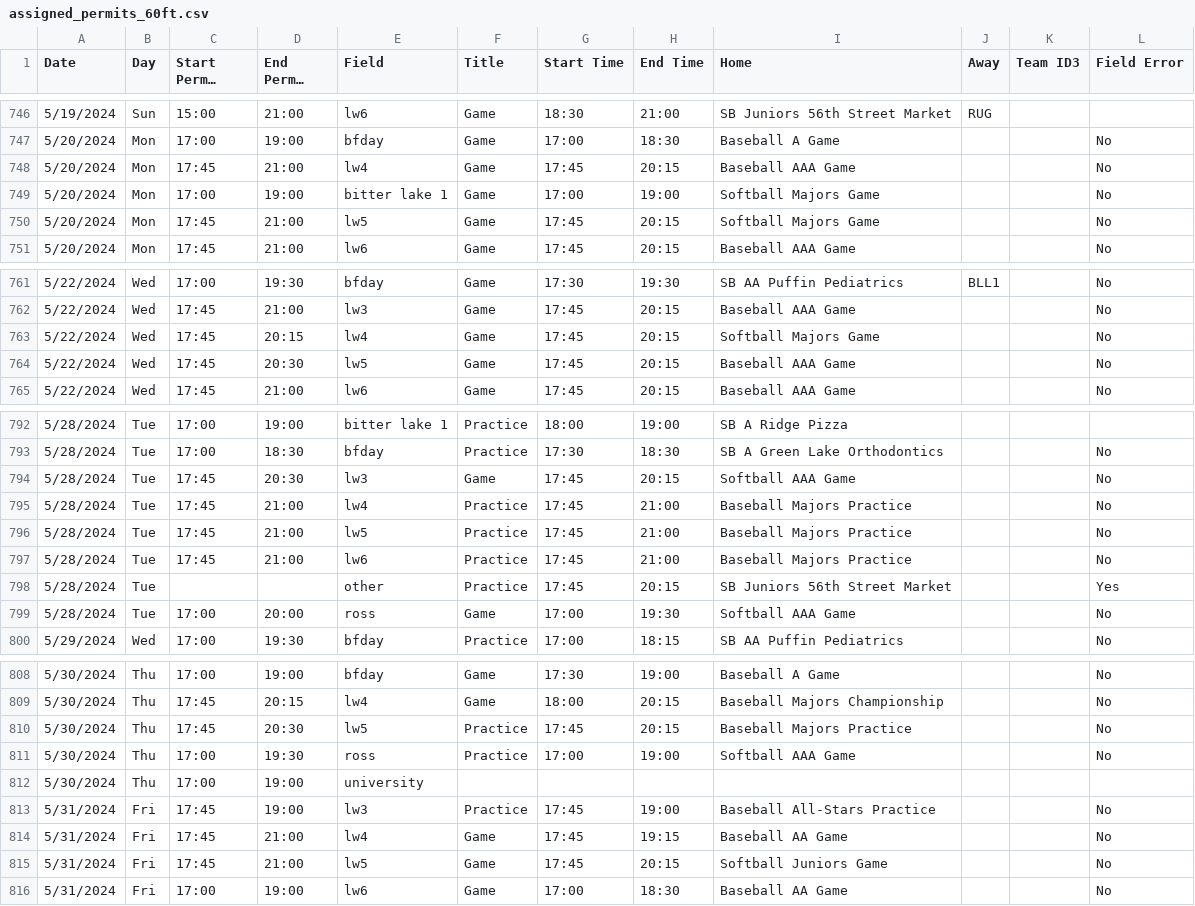
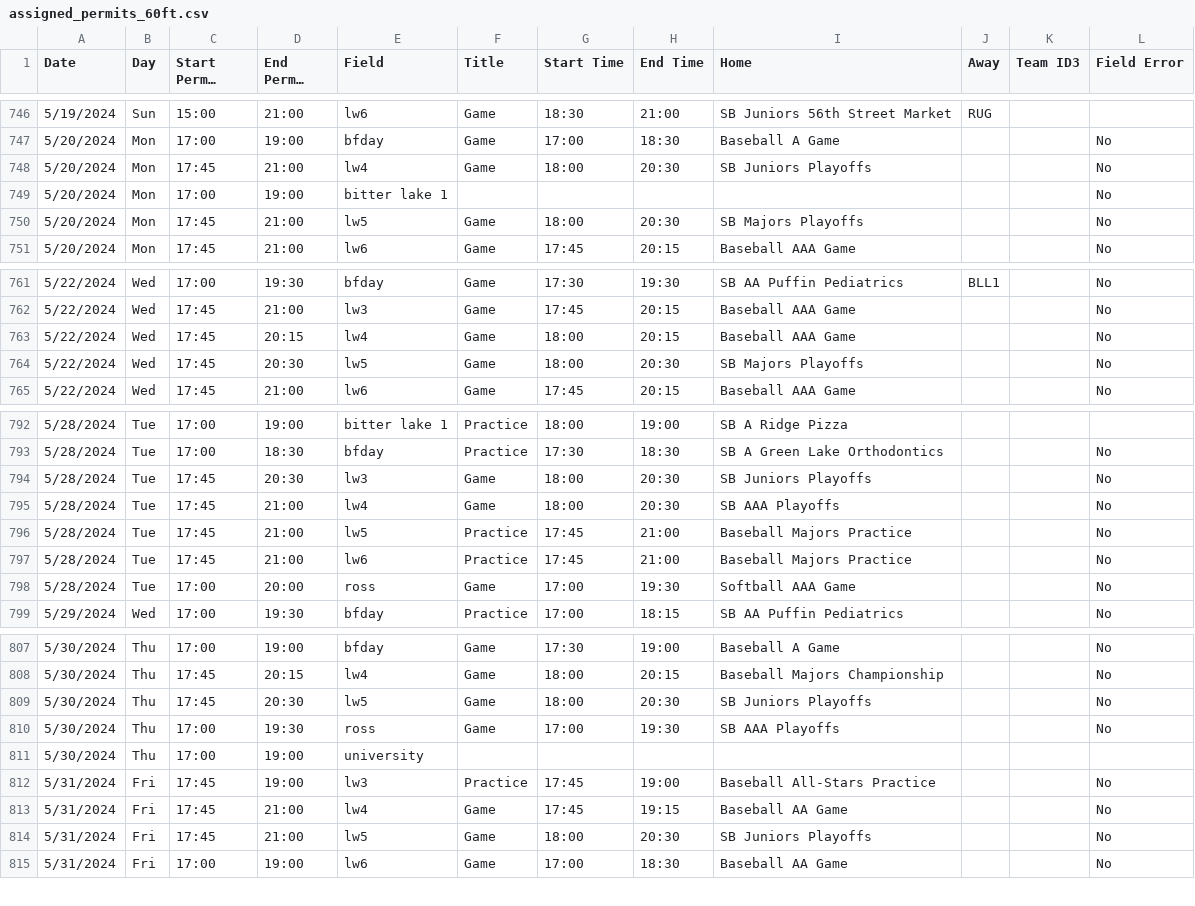
Before and after one commit to ncllball/ncll-schedule, a CSV file: assigned_permits_60ft.csv, drawn as a sheet; only a part is shown, gaps mark what is left out; long unchanged cells end in …; removed rows and columns are numbered as before the commit, all else as after; the diff covers the shown part only; the diff names each change by its address in the sheet, - before the commit and + after, or states it on an @@ line.

```diff
--- a/assigned_permits_60ft.csv
+++ b/assigned_permits_60ft.csv
-G748 (Start Time): 17:45
+G748 (Start Time): 18:00
-H748 (End Time): 20:15
+H748 (End Time): 20:30
-I748 (Home): Baseball AAA Game
+I748 (Home): SB Juniors Playoffs
-F749 (Title): Game
+F749 (Title): (empty)
-G749 (Start Time): 17:00
+G749 (Start Time): (empty)
-H749 (End Time): 19:00
+H749 (End Time): (empty)
-I749 (Home): Softball Majors Game
+I749 (Home): (empty)
-G750 (Start Time): 17:45
+G750 (Start Time): 18:00
-H750 (End Time): 20:15
+H750 (End Time): 20:30
-I750 (Home): Softball Majors Game
+I750 (Home): SB Majors Playoffs
-G763:G764 (Start Time): 17:45
+G763:G764 (Start Time): 18:00
-I763 (Home): Softball Majors Game
+I763 (Home): Baseball AAA Game
-H764 (End Time): 20:15
+H764 (End Time): 20:30
-I764 (Home): Baseball AAA Game
+I764 (Home): SB Majors Playoffs
-G794:G795 (Start Time): 17:45
+G794:G795 (Start Time): 18:00
-H794 (End Time): 20:15
+H794 (End Time): 20:30
-I794 (Home): Softball AAA Game
+I794 (Home): SB Juniors Playoffs
-F795 (Title): Practice
+F795 (Title): Game
-H795 (End Time): 21:00
+H795 (End Time): 20:30
-I795 (Home): Baseball Majors Practice
+I795 (Home): SB AAA Playoffs
-row 798: 5/28/2024 | Tue |  |  | other | Practice | 17:45 | 20:15 | SB Juniors 56th Street Market |  |  | Yes
-F809:F810 (Title): Practice
+F809:F810 (Title): Game
-G809 (Start Time): 17:45
+G809 (Start Time): 18:00
-H809 (End Time): 20:15
+H809 (End Time): 20:30
-I809 (Home): Baseball Majors Practice
+I809 (Home): SB Juniors Playoffs
-H810 (End Time): 19:00
+H810 (End Time): 19:30
-I810 (Home): Softball AAA Game
+I810 (Home): SB AAA Playoffs
-G814 (Start Time): 17:45
+G814 (Start Time): 18:00
-H814 (End Time): 20:15
+H814 (End Time): 20:30
-I814 (Home): Softball Juniors Game
+I814 (Home): SB Juniors Playoffs
```
Also changed, not shown: 8 edited cells elsewhere in this file, assigned_permits_60ft_summer.csv.
